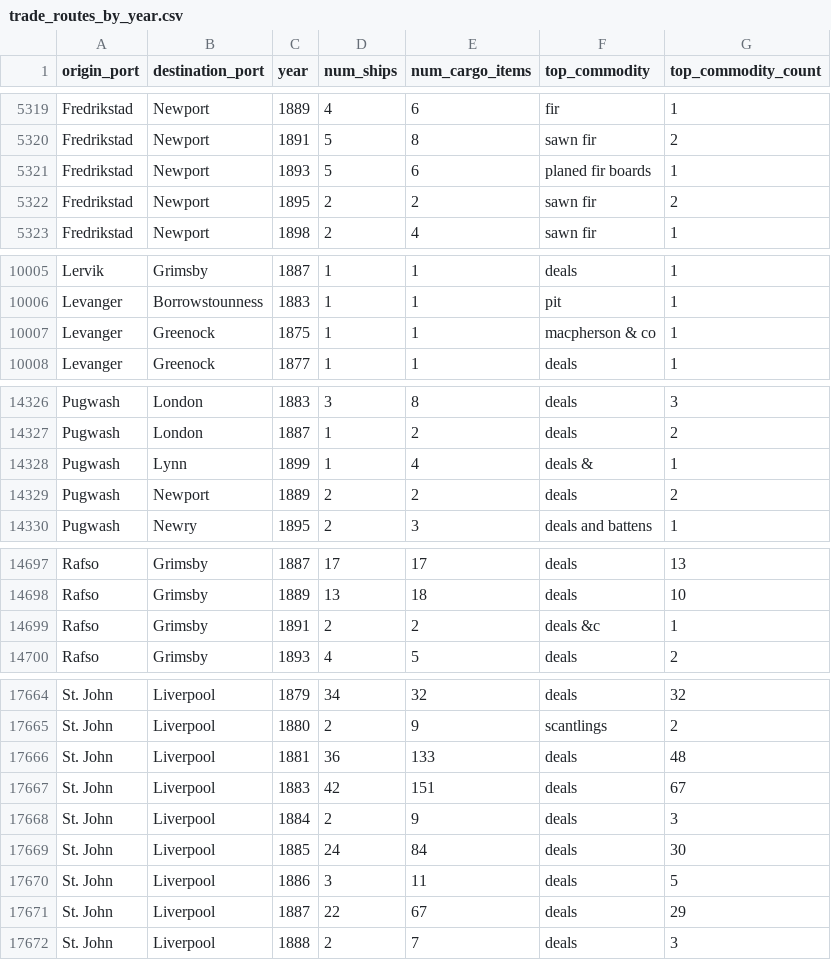
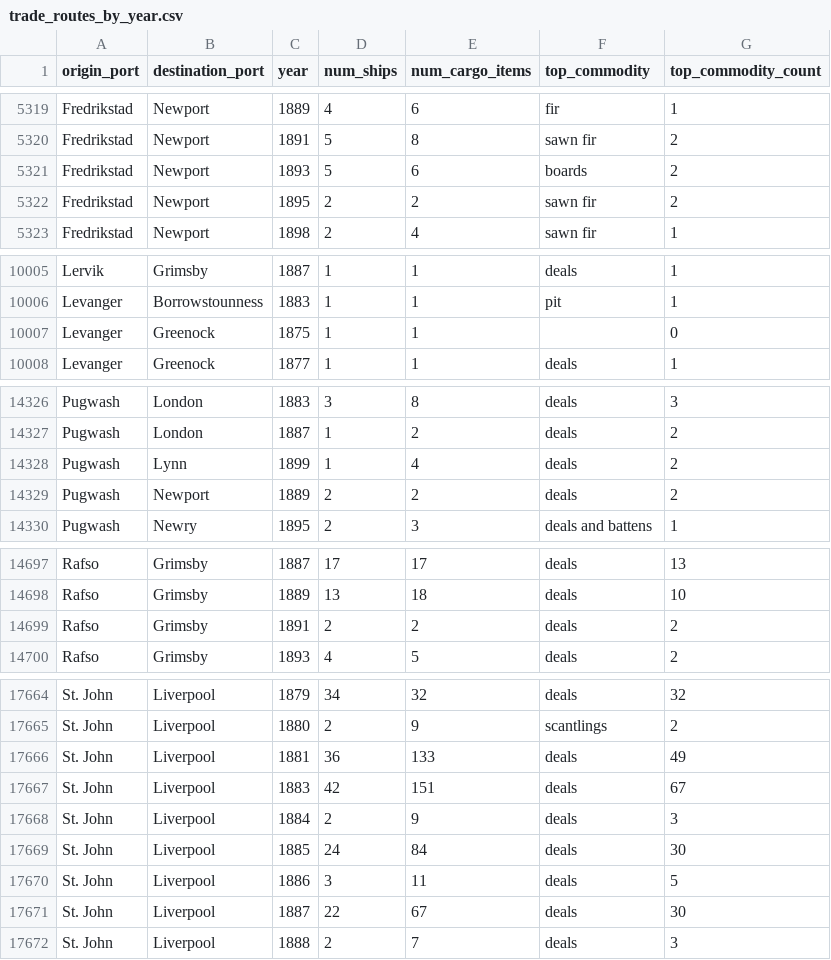
Before and after one commit to jburnford/timber_trades_journal, a CSV file: final_output/analytical_datasets/trade_routes_by_year.csv, drawn as a sheet; only a part is shown, gaps mark what is left out; the diff covers the shown part only.

```diff
--- a/final_output/analytical_datasets/trade_routes_by_year.csv
+++ b/final_output/analytical_datasets/trade_routes_by_year.csv
@@ -5320,3 +5320,3 @@ Fredrikstad,Newport,1889,4,6,fir,1
 Fredrikstad,Newport,1891,5,8,sawn fir,2
-Fredrikstad,Newport,1893,5,6,planed fir boards,1
+Fredrikstad,Newport,1893,5,6,boards,2
 Fredrikstad,Newport,1895,2,2,sawn fir,2
@@ -10006,3 +10006,3 @@ Lervik,Grimsby,1887,1,1,deals,1
 Levanger,Borrowstounness,1883,1,1,pit,1
-Levanger,Greenock,1875,1,1,macpherson & co,1
+Levanger,Greenock,1875,1,1,,0
 Levanger,Greenock,1877,1,1,deals,1
@@ -14327,3 +14327,3 @@ Pugwash,London,1883,3,8,deals,3
 Pugwash,London,1887,1,2,deals,2
-Pugwash,Lynn,1899,1,4,deals &,1
+Pugwash,Lynn,1899,1,4,deals,2
 Pugwash,Newport,1889,2,2,deals,2
@@ -14698,3 +14698,3 @@ Rafso,Grimsby,1887,17,17,deals,13
 Rafso,Grimsby,1889,13,18,deals,10
-Rafso,Grimsby,1891,2,2,deals &c,1
+Rafso,Grimsby,1891,2,2,deals,2
 Rafso,Grimsby,1893,4,5,deals,2
@@ -17665,3 +17665,3 @@ St. John,Liverpool,1879,34,32,deals,32
 St. John,Liverpool,1880,2,9,scantlings,2
-St. John,Liverpool,1881,36,133,deals,48
+St. John,Liverpool,1881,36,133,deals,49
 St. John,Liverpool,1883,42,151,deals,67
@@ -17670,3 +17670,3 @@ St. John,Liverpool,1885,24,84,deals,30
 St. John,Liverpool,1886,3,11,deals,5
-St. John,Liverpool,1887,22,67,deals,29
+St. John,Liverpool,1887,22,67,deals,30
 St. John,Liverpool,1888,2,7,deals,3
```
Also changed, not shown: 25 edited cells elsewhere in this file, final_output/analytical_datasets/commodity_flows_by_year.csv, final_output/analytical_datasets/port_activity_summary.csv, 6 other files.
